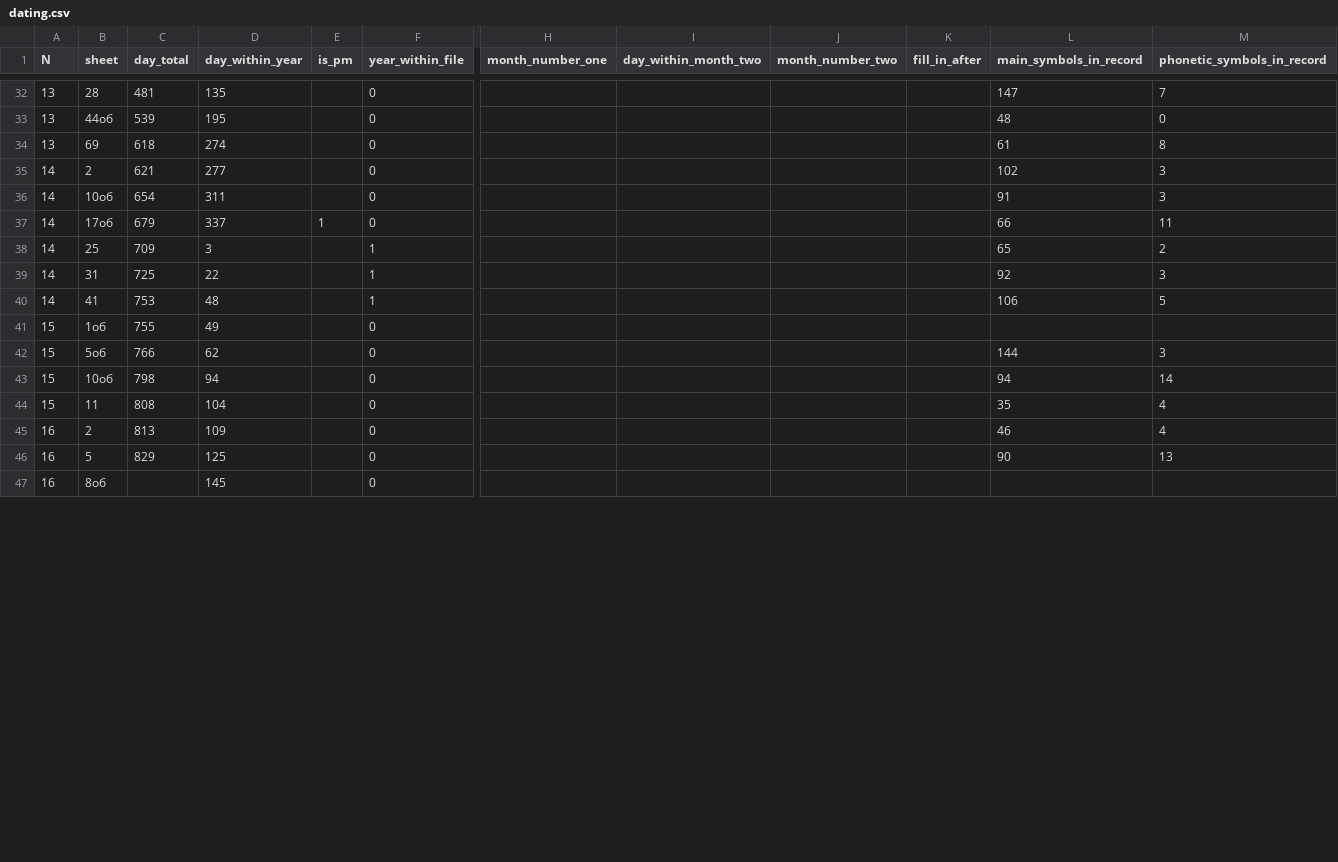
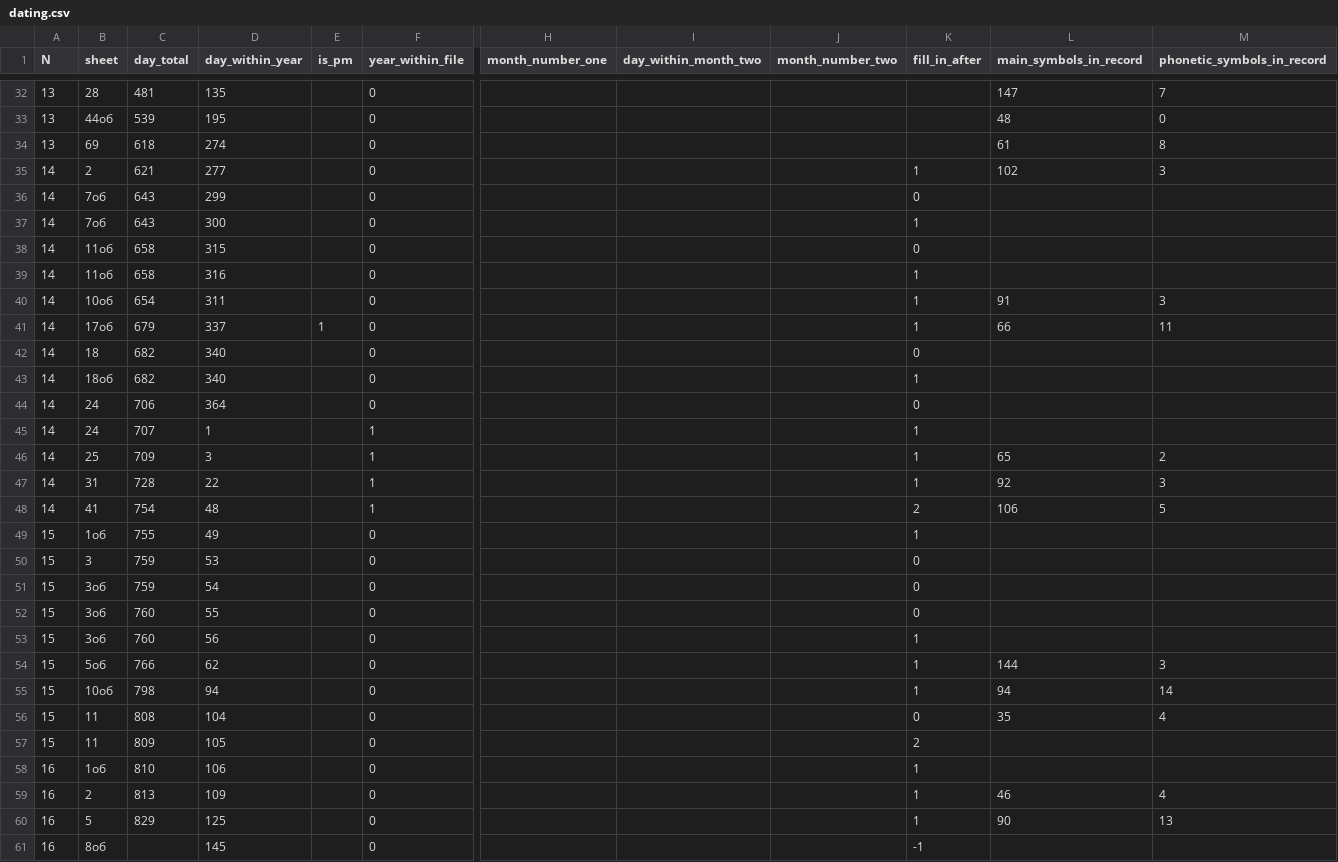
Before and after one commit to jemmybutton/tenevil, a CSV file: stats/dating.csv, drawn as a sheet; only a part is shown, gaps mark what is left out; addresses are those after the commit; rows hold the shown columns only; the diff covers the shown part only; the diff names each change by its address in the sheet, - before the commit and + after, or states it on an @@ line.

Commit message:
updated dating, more sources

```diff
--- a/stats/dating.csv
+++ b/stats/dating.csv
-K35 (fill_in_after): (empty)
+K35 (fill_in_after): 1
+row 36: 14 | 7об | 643 | 299 |  | 0 |  |  |  | 0
+row 37: 14 | 7об | 643 | 300 |  | 0 |  |  |  | 1
+row 38: 14 | 11об | 658 | 315 |  | 0 |  |  |  | 0
+row 39: 14 | 11об | 658 | 316 |  | 0 |  |  |  | 1
-K40:K41 (fill_in_after): (empty)
+K40:K41 (fill_in_after): 1
+row 42: 14 | 18 | 682 | 340 |  | 0 |  |  |  | 0
+row 43: 14 | 18об | 682 | 340 |  | 0 |  |  |  | 1
+row 44: 14 | 24 | 706 | 364 |  | 0 |  |  |  | 0
+row 45: 14 | 24 | 707 | 1 |  | 1 |  |  |  | 1
-K46:K47 (fill_in_after): (empty)
+K46:K47 (fill_in_after): 1
-C47 (day_total): 725
+C47 (day_total): 728
-C48 (day_total): 753
+C48 (day_total): 754
-K48 (fill_in_after): (empty)
+K48 (fill_in_after): 2
-K49 (fill_in_after): (empty)
+K49 (fill_in_after): 1
+row 50: 15 | 3 | 759 | 53 |  | 0 |  |  |  | 0
+row 51: 15 | 3об | 759 | 54 |  | 0 |  |  |  | 0
+row 52: 15 | 3об | 760 | 55 |  | 0 |  |  |  | 0
+row 53: 15 | 3об | 760 | 56 |  | 0 |  |  |  | 1
-K54:K55 (fill_in_after): (empty)
+K54:K55 (fill_in_after): 1
-K56 (fill_in_after): (empty)
+K56 (fill_in_after): 0
+row 57: 15 | 11 | 809 | 105 |  | 0 |  |  |  | 2
+row 58: 16 | 1об | 810 | 106 |  | 0 |  |  |  | 1
-K59:K60 (fill_in_after): (empty)
+K59:K60 (fill_in_after): 1
-K61 (fill_in_after): (empty)
+K61 (fill_in_after): -1
```
Also changed, not shown: 13 added rows and 30 edited cells elsewhere in this file, 1 other file.
